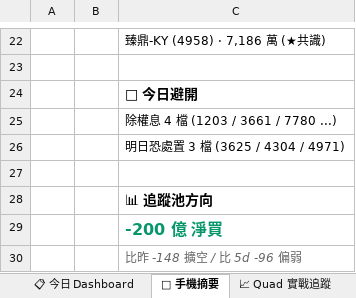
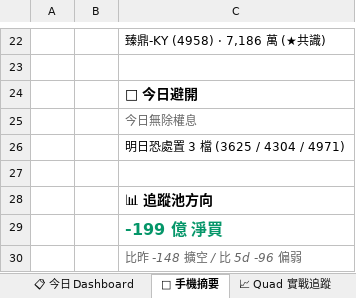
Before and after one commit to EdwardYY1224/CHIP_RADAR_TW, an Excel workbook: data/reports/chip_radar_2026-09.xlsx, sheet 📱 手機摘要, drawn as a sheet; only a part is shown, gaps mark what is left out; values as stored, in another font and other column widths than the file's, no borders; the diff names each change by its address in the sheet, - before the commit and + after, or states it on an @@ line.

```diff
--- a/data/reports/chip_radar_2026-09.xlsx (sheet 📱 手機摘要)
+++ b/data/reports/chip_radar_2026-09.xlsx (sheet 📱 手機摘要)
-C25: 除權息 4 檔 (1203 / 3661 / 7780 ...)
+C25: 今日無除權息
@@ C25 italic: off → on, text colour: black → #666666 @@
-C29: -200 億 淨買
+C29: -199 億 淨買
```
Also changed, not shown: sheet 📋 今日 Dashboard, sheet 20260903, sheet 📌 Pinned Master 追蹤, data/reports/latest.xlsx, 23 other files.
